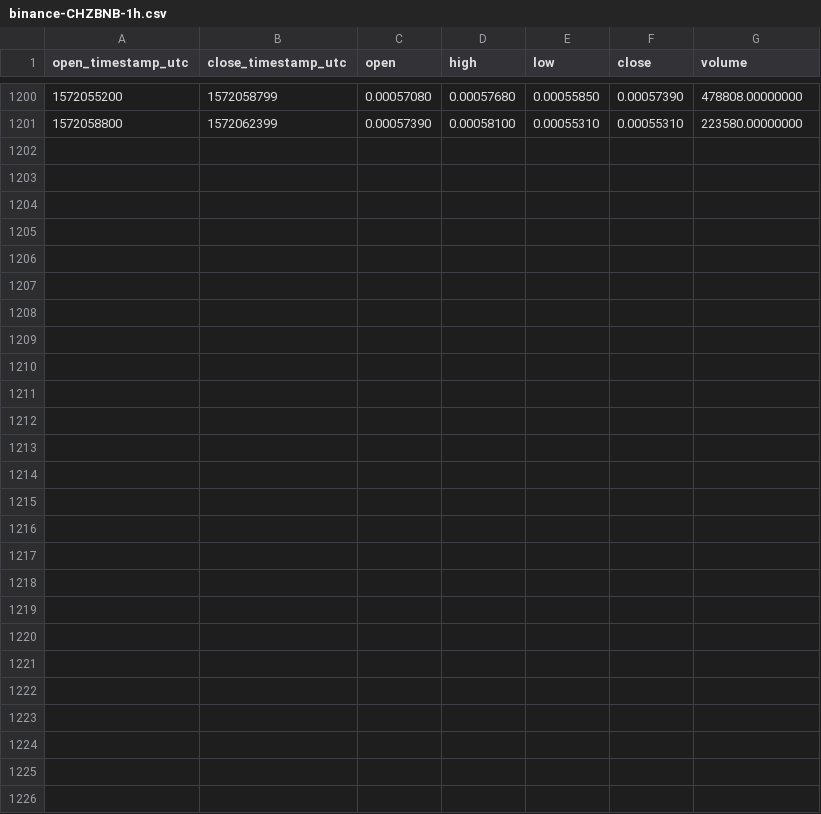
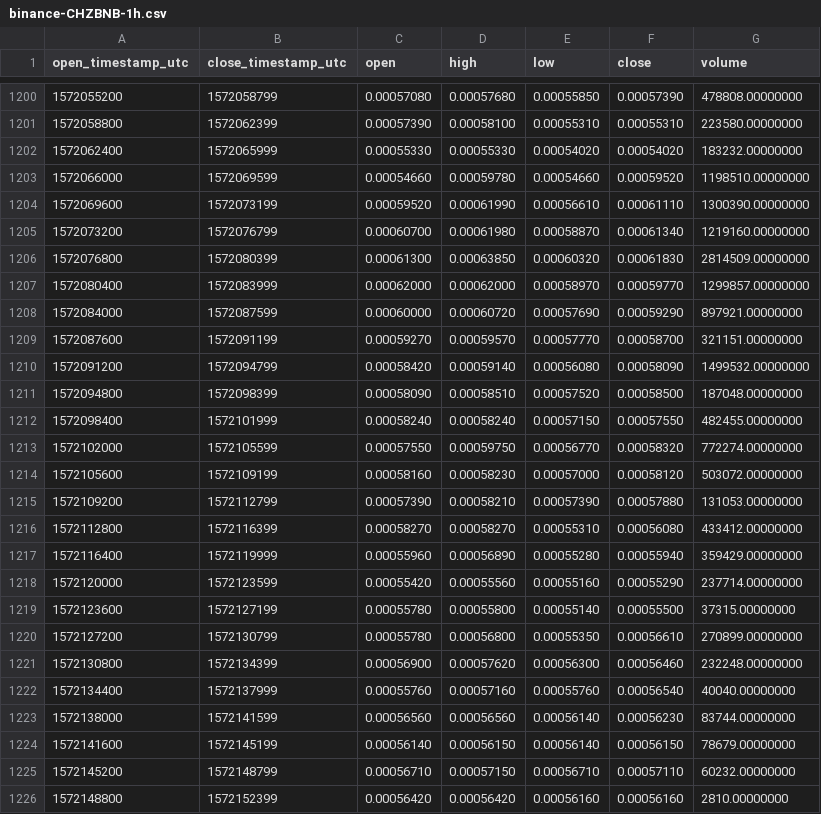
Before and after one commit to cryptobigbro/binance-CHZBNB, a CSV file: binance-CHZBNB-1h.csv, drawn as a sheet; only a part is shown, gaps mark what is left out; the diff names each change by its address in the sheet, - before the commit and + after, or states it on an @@ line.

Commit message:
Update OHLCV data.

```diff
--- a/binance-CHZBNB-1h.csv
+++ b/binance-CHZBNB-1h.csv
+row 1202: 1572062400 | 1572065999 | 0.00055330 | 0.00055330 | 0.00054020 | 0.00054020 | 183232.00000000
+row 1203: 1572066000 | 1572069599 | 0.00054660 | 0.00059780 | 0.00054660 | 0.00059520 | 1198510.00000000
+row 1204: 1572069600 | 1572073199 | 0.00059520 | 0.00061990 | 0.00056610 | 0.00061110 | 1300390.00000000
+row 1205: 1572073200 | 1572076799 | 0.00060700 | 0.00061980 | 0.00058870 | 0.00061340 | 1219160.00000000
+row 1206: 1572076800 | 1572080399 | 0.00061300 | 0.00063850 | 0.00060320 | 0.00061830 | 2814509.00000000
+row 1207: 1572080400 | 1572083999 | 0.00062000 | 0.00062000 | 0.00058970 | 0.00059770 | 1299857.00000000
+row 1208: 1572084000 | 1572087599 | 0.00060000 | 0.00060720 | 0.00057690 | 0.00059290 | 897921.00000000
+row 1209: 1572087600 | 1572091199 | 0.00059270 | 0.00059570 | 0.00057770 | 0.00058700 | 321151.00000000
+row 1210: 1572091200 | 1572094799 | 0.00058420 | 0.00059140 | 0.00056080 | 0.00058090 | 1499532.00000000
+row 1211: 1572094800 | 1572098399 | 0.00058090 | 0.00058510 | 0.00057520 | 0.00058500 | 187048.00000000
+row 1212: 1572098400 | 1572101999 | 0.00058240 | 0.00058240 | 0.00057150 | 0.00057550 | 482455.00000000
+row 1213: 1572102000 | 1572105599 | 0.00057550 | 0.00059750 | 0.00056770 | 0.00058320 | 772274.00000000
+row 1214: 1572105600 | 1572109199 | 0.00058160 | 0.00058230 | 0.00057000 | 0.00058120 | 503072.00000000
+row 1215: 1572109200 | 1572112799 | 0.00057390 | 0.00058210 | 0.00057390 | 0.00057880 | 131053.00000000
+row 1216: 1572112800 | 1572116399 | 0.00058270 | 0.00058270 | 0.00055310 | 0.00056080 | 433412.00000000
+row 1217: 1572116400 | 1572119999 | 0.00055960 | 0.00056890 | 0.00055280 | 0.00055940 | 359429.00000000
+row 1218: 1572120000 | 1572123599 | 0.00055420 | 0.00055560 | 0.00055160 | 0.00055290 | 237714.00000000
+row 1219: 1572123600 | 1572127199 | 0.00055780 | 0.00055800 | 0.00055140 | 0.00055500 | 37315.00000000
+row 1220: 1572127200 | 1572130799 | 0.00055780 | 0.00056800 | 0.00055350 | 0.00056610 | 270899.00000000
+row 1221: 1572130800 | 1572134399 | 0.00056900 | 0.00057620 | 0.00056300 | 0.00056460 | 232248.00000000
+row 1222: 1572134400 | 1572137999 | 0.00055760 | 0.00057160 | 0.00055760 | 0.00056540 | 40040.00000000
+row 1223: 1572138000 | 1572141599 | 0.00056560 | 0.00056560 | 0.00056140 | 0.00056230 | 83744.00000000
+row 1224: 1572141600 | 1572145199 | 0.00056140 | 0.00056150 | 0.00056140 | 0.00056150 | 78679.00000000
+row 1225: 1572145200 | 1572148799 | 0.00056710 | 0.00057150 | 0.00056710 | 0.00057110 | 60232.00000000
+row 1226: 1572148800 | 1572152399 | 0.00056420 | 0.00056420 | 0.00056160 | 0.00056160 | 2810.00000000
```
Also changed, not shown: binance-CHZBNB-1d.csv.
